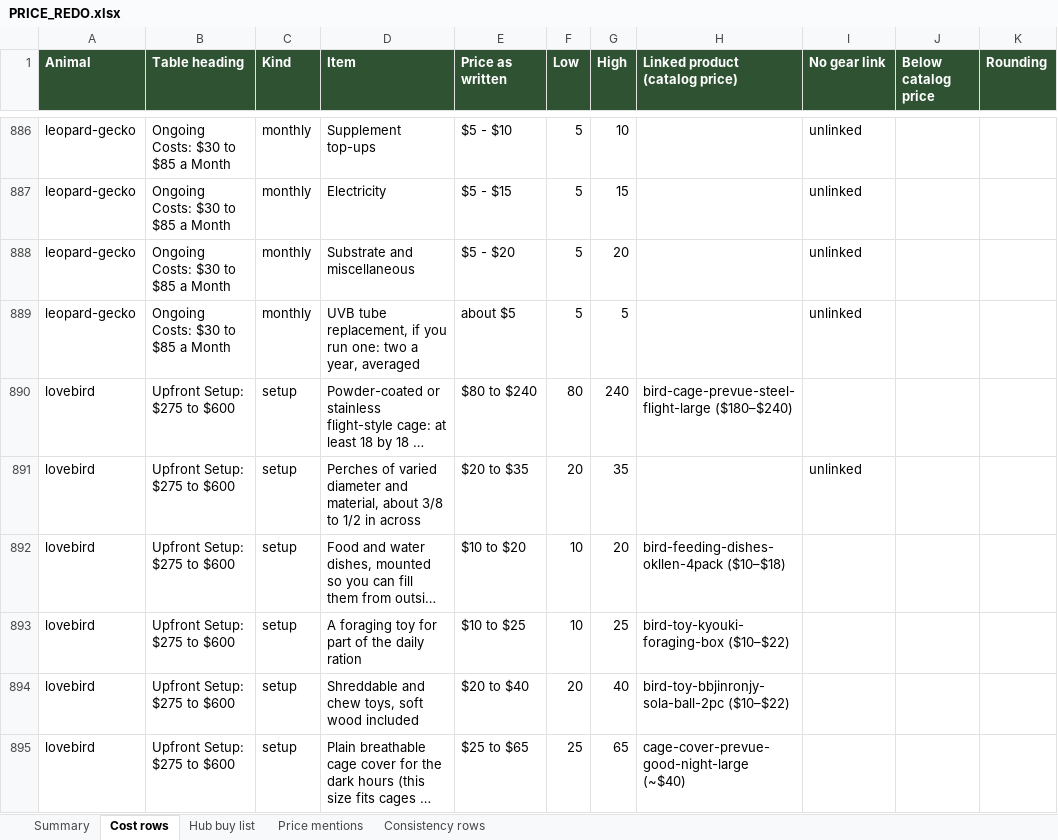
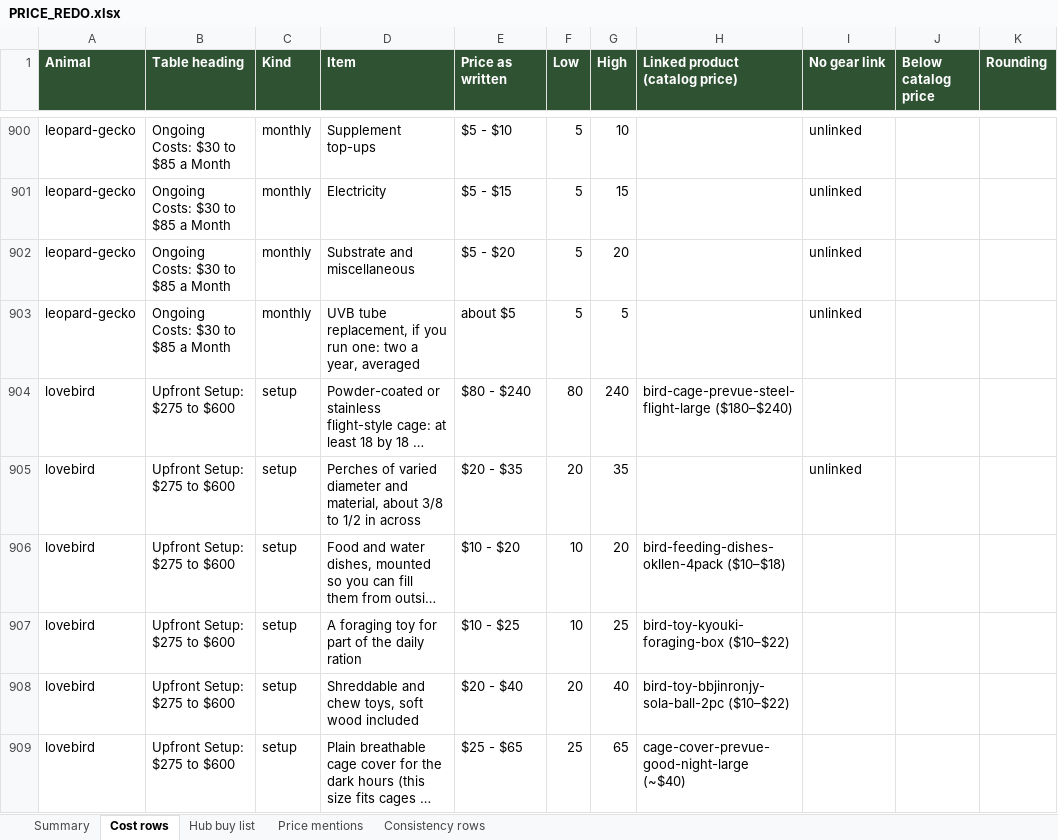
Before and after one commit to mrd1030/beastlyfactss, an Excel workbook: PRICE_REDO.xlsx, sheet Cost rows, drawn as a sheet; only a part is shown, gaps mark what is left out; long unchanged cells end in …; values as stored, in another font and other column widths than the file's, no borders; addresses are those after the commit; the diff covers the shown part only; the diff names each change by its address in the sheet, - before the commit and + after, or states it on an @@ line.

```diff
--- a/PRICE_REDO.xlsx (sheet Cost rows)
+++ b/PRICE_REDO.xlsx (sheet Cost rows)
-E904 (Price as written): $80 to $240
+E904 (Price as written): $80 - $240
-E905 (Price as written): $20 to $35
+E905 (Price as written): $20 - $35
-E906 (Price as written): $10 to $20
+E906 (Price as written): $10 - $20
-E907 (Price as written): $10 to $25
+E907 (Price as written): $10 - $25
-E908 (Price as written): $20 to $40
+E908 (Price as written): $20 - $40
-E909 (Price as written): $25 to $65
+E909 (Price as written): $25 - $65
```
Also changed, not shown: 19 added rows, 6 removed rows and 120 edited cells elsewhere in this sheet, sheet Hub buy list, sheet Summary, sheet Price mentions, 22 other files.
